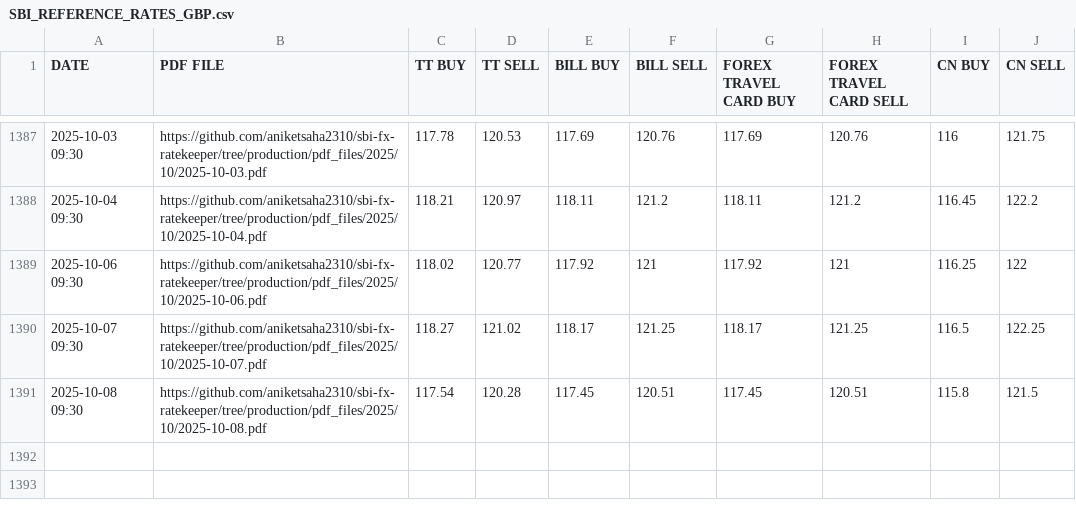
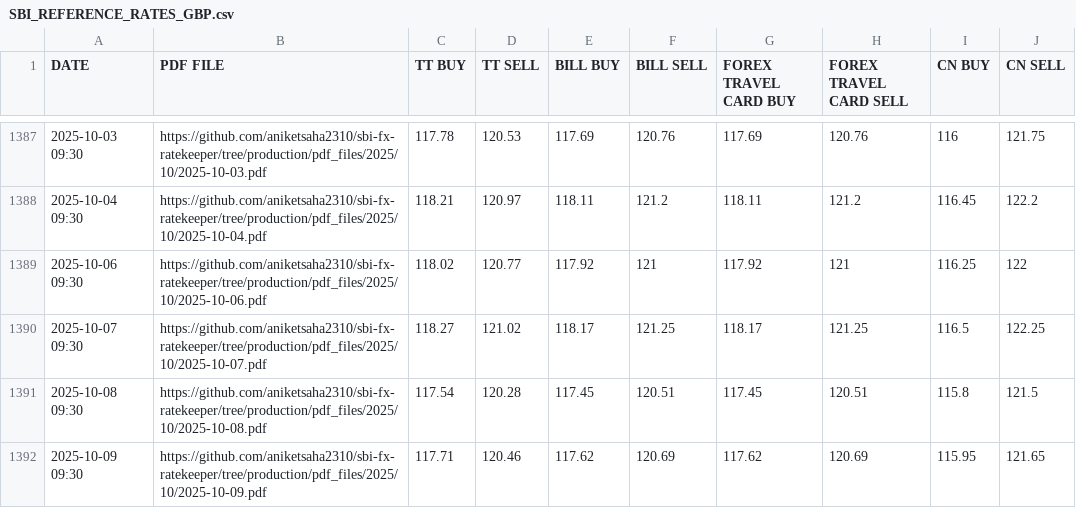
Before and after one commit to aniketsaha2310/sbi-fx-ratekeeper, a CSV file: csv_files/SBI_REFERENCE_RATES_GBP.csv, drawn as a sheet; only a part is shown, gaps mark what is left out.

```diff
--- a/csv_files/SBI_REFERENCE_RATES_GBP.csv
+++ b/csv_files/SBI_REFERENCE_RATES_GBP.csv
@@ -1391 +1391,2 @@ DATE,PDF FILE,TT BUY,TT SELL,BILL BUY,BILL SELL,FOREX TRAVEL CARD BUY,FOREX TRAV
 2025-10-08 09:30,https://github.com/aniketsaha2310/sbi-fx-ratekeeper/tree/production/pdf_files/2025/10/2025-10-08.pdf,117.54,120.28,117.45,120.51,117.45,120.51,115.8,121.5
+2025-10-09 09:30,https://github.com/aniketsaha2310/sbi-fx-ratekeeper/tree/production/pdf_files/2025/10/2025-10-09.pdf,117.71,120.46,117.62,120.69,117.62,120.69,115.95,121.65
```
Also changed, not shown: csv_files/SBI_REFERENCE_RATES_AED.csv, csv_files/SBI_REFERENCE_RATES_AUD.csv, 30 other files.
